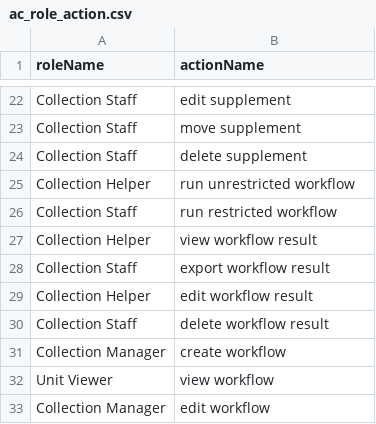
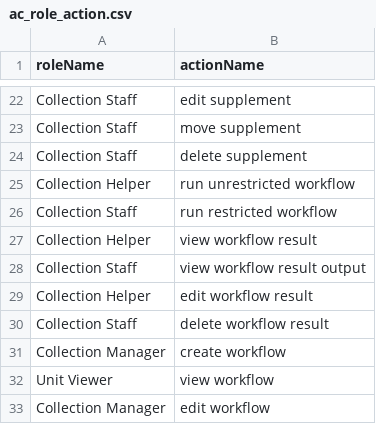
Before and after one commit to AudiovisualMetadataPlatform/amppd, a CSV file: src/main/resources/db/ac_role_action.csv, drawn as a sheet; only a part is shown, gaps mark what is left out.

```diff
--- a/src/main/resources/db/ac_role_action.csv
+++ b/src/main/resources/db/ac_role_action.csv
@@ -27,3 +27,3 @@ Collection Staff,run restricted workflow
 Collection Helper,view workflow result
-Collection Staff,export workflow result
+Collection Staff,view workflow result output
 Collection Helper,edit workflow result
```
Also changed, not shown: src/main/resources/db/ac_action.csv, 1 other file.
